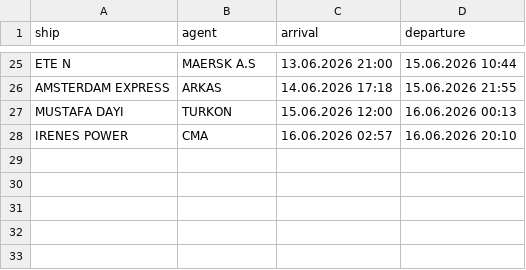
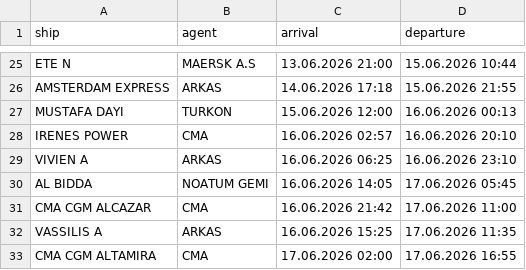
Before and after one commit to biodread35/GemiTakip, a CSV file: data/departures.csv, drawn as a sheet; only a part is shown, gaps mark what is left out.

```diff
--- a/data/departures.csv
+++ b/data/departures.csv
@@ -28 +28,6 @@ MUSTAFA DAYI,TURKON,15.06.2026 12:00,16.06.2026 00:13
 IRENES POWER,CMA,16.06.2026 02:57,16.06.2026 20:10
+VIVIEN A,ARKAS,16.06.2026 06:25,16.06.2026 23:10
+AL BIDDA,NOATUM GEMI,16.06.2026 14:05,17.06.2026 05:45
+CMA CGM ALCAZAR,CMA,16.06.2026 21:42,17.06.2026 11:00
+VASSILIS A,ARKAS,16.06.2026 15:25,17.06.2026 11:35
+CMA CGM ALTAMIRA,CMA,17.06.2026 02:00,17.06.2026 16:55
```
